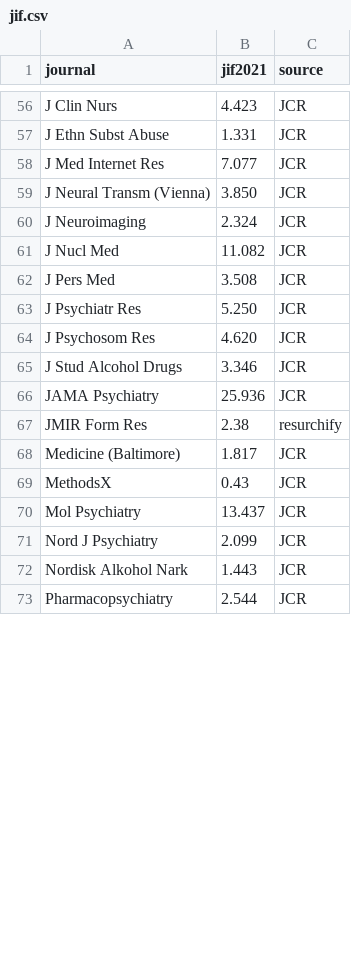
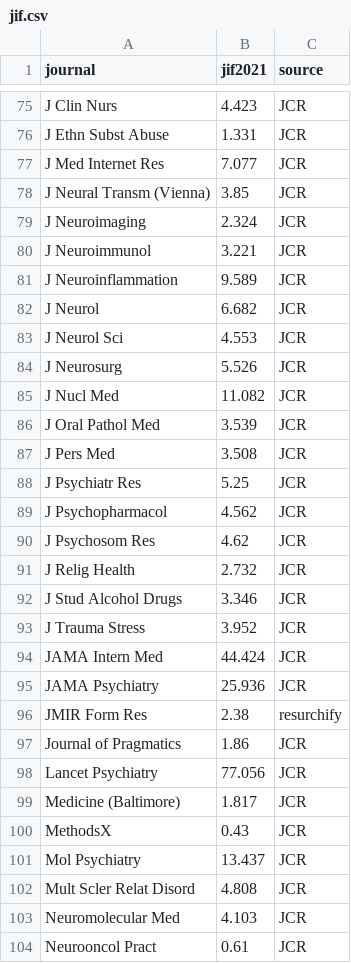
Before and after one commit to anton0949/RDS-psychiatry-publications-2022, a CSV file: Data/jif.csv, drawn as a sheet; only a part is shown, gaps mark what is left out; the shorter side is filled out with more unchanged rows; the diff covers the shown part only.

Commit message:
Dataset update

```diff
--- a/Data/jif.csv
+++ b/Data/jif.csv
@@ -59 +78 @@ J Med Internet Res,7.077,JCR
-J Neural Transm (Vienna),3.850,JCR
+"J Neural Transm (Vienna)",3.85,"JCR"
@@ -60,0 +80,5 @@ J Neuroimaging,2.324,JCR
+"J Neuroimmunol",3.221,"JCR"
+"J Neuroinflammation",9.589,"JCR"
+"J Neurol",6.682,"JCR"
+"J Neurol Sci",4.553,"JCR"
+"J Neurosurg",5.526,"JCR"
@@ -61,0 +86 @@ J Nucl Med,11.082,JCR
+"J Oral Pathol Med",3.539,"JCR"
@@ -63,2 +88,4 @@ J Pers Med,3.508,JCR
-J Psychiatr Res,5.250,JCR
-J Psychosom Res,4.620,JCR
+"J Psychiatr Res",5.25,"JCR"
+"J Psychopharmacol",4.562,"JCR"
+"J Psychosom Res",4.62,"JCR"
+"J Relig Health",2.732,"JCR"
@@ -65,0 +93,2 @@ J Stud Alcohol Drugs,3.346,JCR
+"J Trauma Stress",3.952,"JCR"
+"JAMA Intern Med",44.424,"JCR"
@@ -67,0 +97,2 @@ JMIR Form Res,2.38,resurchify
+"Journal of Pragmatics",1.86,"JCR"
+"Lancet Psychiatry",77.056,"JCR"
@@ -70,0 +102,3 @@ Mol Psychiatry,13.437,JCR
+"Mult Scler Relat Disord",4.808,"JCR"
+"Neuromolecular Med",4.103,"JCR"
+"Neurooncol Pract",0.61,"JCR"
```
Also changed, not shown: 38 added rows, 3 moved rows and 1 edited cell elsewhere in this file, Data/authors.csv, 3 other files.
